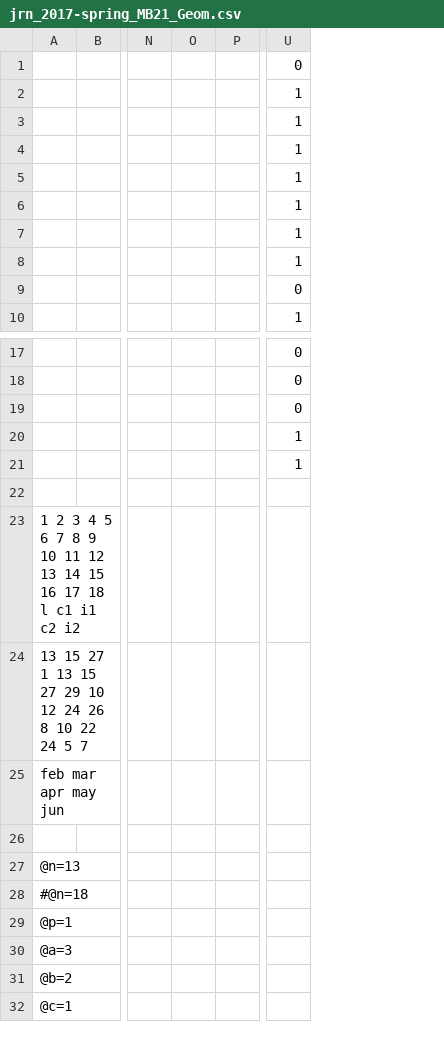
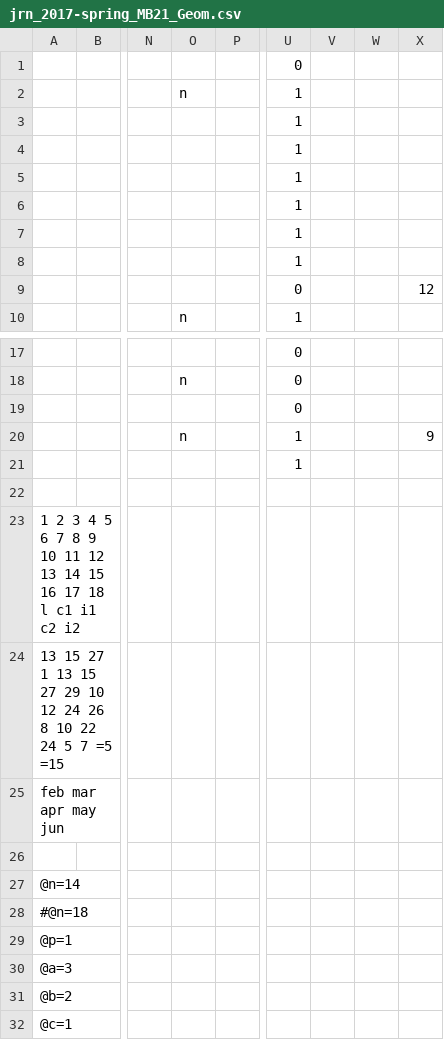
Before and after one commit to raxal/edu, a CSV file: 2017-spring/jrn/jrn_2017-spring_MB21_Geom.csv, drawn as a sheet; only a part is shown, gaps mark what is left out; removed rows and columns are numbered as before the commit, all else as after; the diff names each change by its address in the sheet, - before the commit and + after, or states it on an @@ line.

```diff
--- a/2017-spring/jrn/jrn_2017-spring_MB21_Geom.csv
+++ b/2017-spring/jrn/jrn_2017-spring_MB21_Geom.csv
-column O, empty
+column O, rows 2-10: n |  |  |  |  |  |  |  | n; rows 18-20: n |  | n
+column V, empty
+column W, empty
+column X, row 9: 12; row 20: 9
-A24: …5 7
+A24: …5 7 =5 =15
-A27: @n=13
+A27: @n=14
```
Also changed, not shown: 2017-spring/jrn/jrn_2017-spring_IFB11_AnG.csv.
